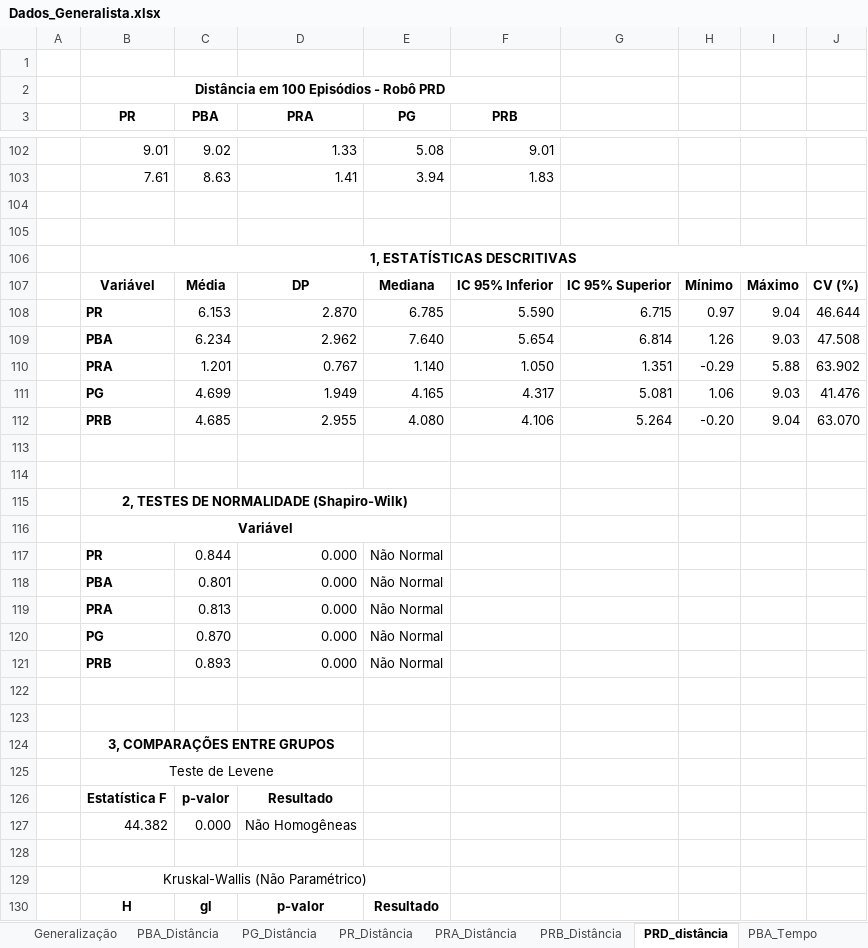
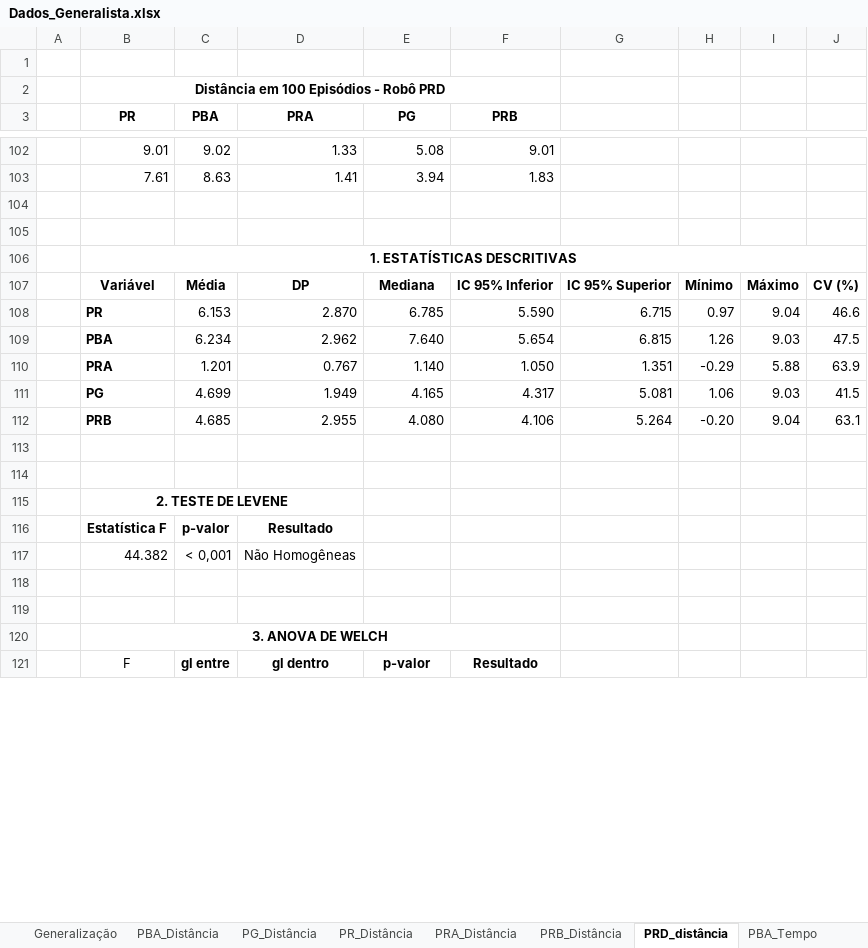
Before and after one commit to jonattanc/phd-biped-rl, an Excel workbook: data/Cruzada/Dados_Generalista.xlsx, sheet PRD_distância, drawn as a sheet; only a part is shown, gaps mark what is left out; values as stored, in another font and other column widths than the file's, no borders; removed rows and columns are numbered as before the commit, all else as after; the diff covers the shown part only; the diff names each change by its address in the sheet, - before the commit and + after, or states it on an @@ line.

```diff
--- a/data/Cruzada/Dados_Generalista.xlsx (sheet PRD_distância)
+++ b/data/Cruzada/Dados_Generalista.xlsx (sheet PRD_distância)
-B106 (PR): 1, ESTATÍSTICAS DESCRITIVAS
+B106 (PR): 1. ESTATÍSTICAS DESCRITIVAS
-J108: 46.644
+J108: 46.6
-G109: 6.814
+G109: 6.815
-J109: 47.508
+J109: 47.5
-J110: 63.902
+J110: 63.9
-J111: 41.476
+J111: 41.5
-J112: 63.070
+J112: 63.1
-B115 (PR): 2, TESTES DE NORMALIDADE (Shapiro-Wilk)
+B115 (PR): 2. TESTE DE LEVENE
-B115:E115 merged
+B115:D115 merged
-row 116:  | Variável
-row 117:  | PR | 0.844 | 0.000 | Não Normal
-row 118:  | PBA | 0.801 | 0.000 | Não Normal
-row 119:  | PRA | 0.813 | 0.000 | Não Normal
-row 120:  | PG | 0.870 | 0.000 | Não Normal
-row 121:  | PRB | 0.893 | 0.000 | Não Normal
@@ row 126 moved to row 116: Estatística F @@
+row 117:  | 44.382 | < 0,001 | Não Homogêneas
-B120 (PR): 3, COMPARAÇÕES ENTRE GRUPOS
+B120 (PR): 3. ANOVA DE WELCH
-B124:D124 merged
+B120:F120 merged
-row 125:  | Teste de Levene
-row 127:  | 44.382 | 0.000 | Não Homogêneas
-row 121: (empty)
+row 121:  | F | gl entre | gl dentro | p-valor | Resultado
-row 129:  | Kruskal-Wallis (Não Paramétrico)
-row 130:  | H | gl | p-valor | Resultado
```
Also changed, not shown: 1 added row, 16 removed rows and 13 edited cells elsewhere in this sheet, sheet PG_Tempo, sheet PRA_Distância, sheet PR_Tempo, sheet PRB_Tempo, sheet PR_Velocidade, sheet PRD_Tempo, 11 more sheets, data/Especialista/Dados_Especialista.xlsx, 5 other files.
